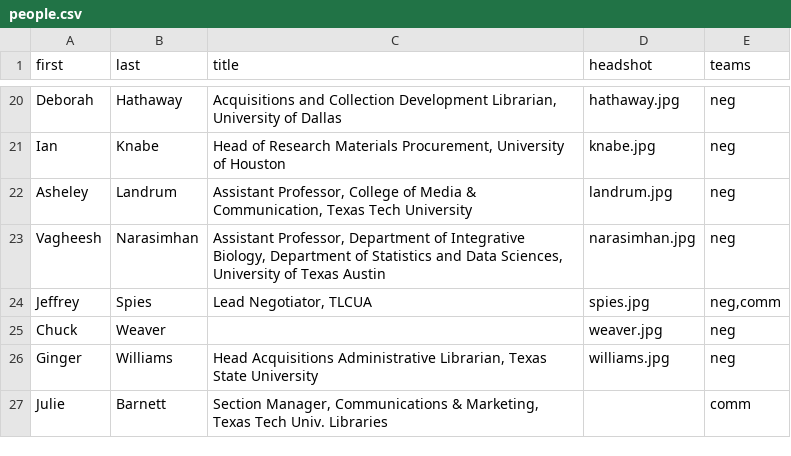
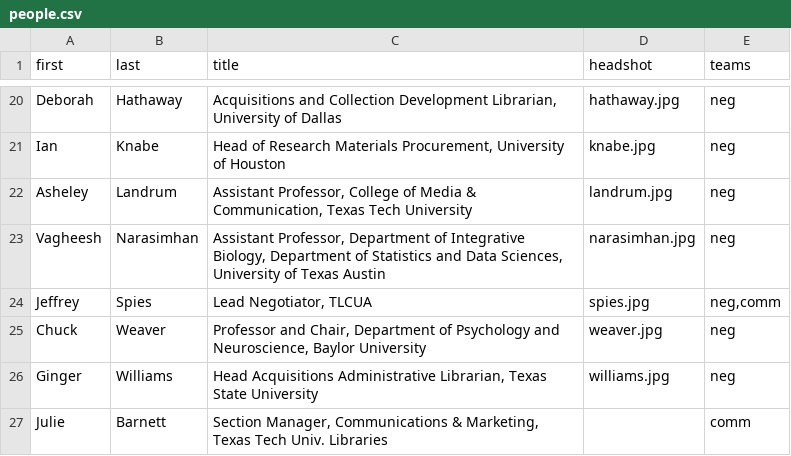
Before and after one commit to 221B-io/tlcua.org, a CSV file: content/people.csv, drawn as a sheet; only a part is shown, gaps mark what is left out.

Commit message:
Adding Chuck's title

```diff
--- a/content/people.csv
+++ b/content/people.csv
@@ -24,3 +24,3 @@ Vagheesh,Narasimhan,"Assistant Professor, Department of Integrative Biology, Dep
 Jeffrey,Spies,"Lead Negotiator, TLCUA",spies.jpg,"neg,comm"
-Chuck,Weaver,,weaver.jpg,neg
+Chuck,Weaver,"Professor and Chair, Department of Psychology and Neuroscience, Baylor University",weaver.jpg,neg
 Ginger,Williams,"Head Acquisitions Administrative Librarian, Texas State University",williams.jpg,neg
```
